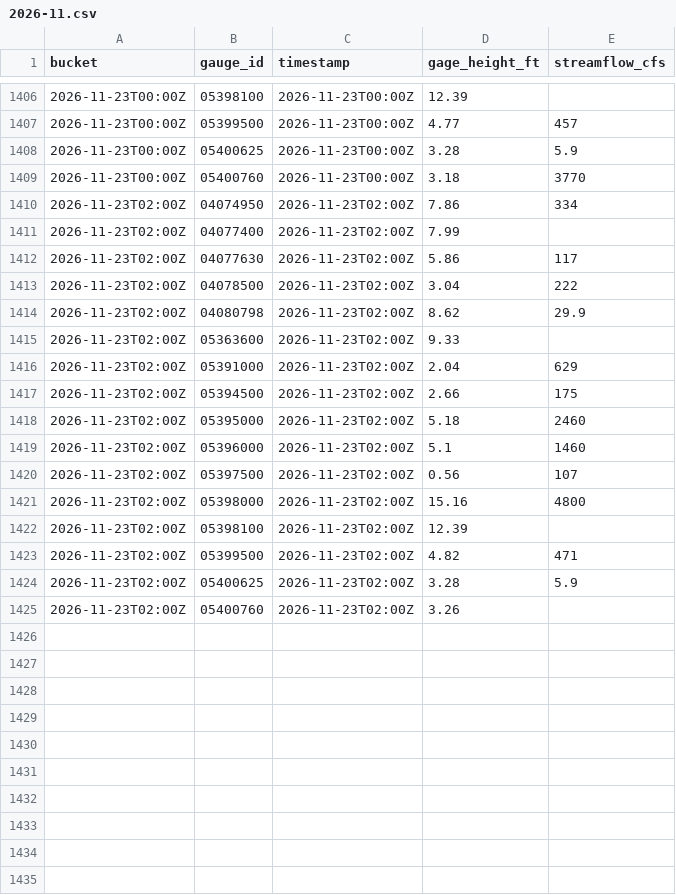
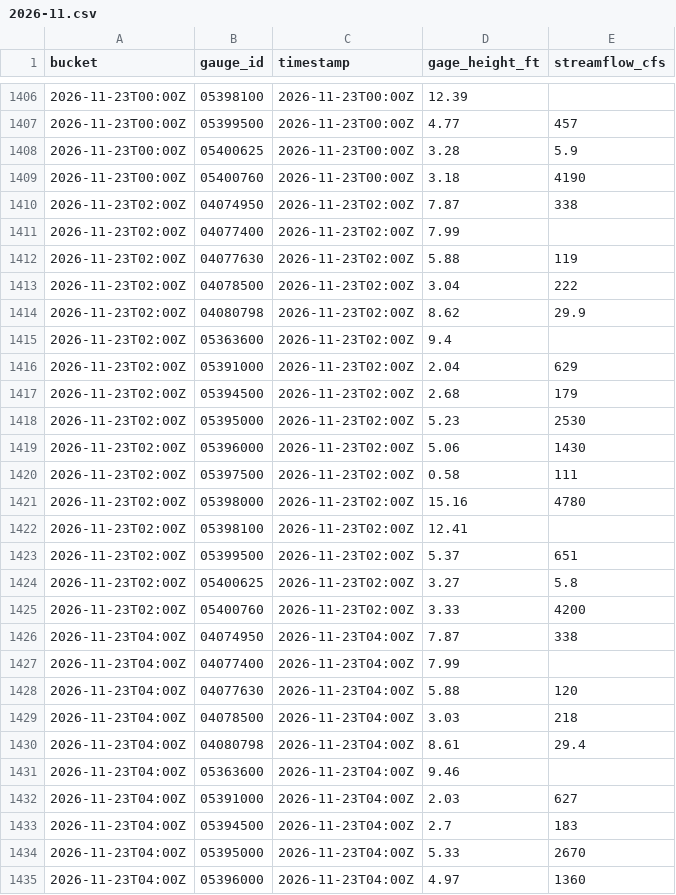
Before and after one commit to RowanFlynnPilot/wpr-river-conditions, a CSV file: readings/2026-11.csv, drawn as a sheet; only a part is shown, gaps mark what is left out; the diff covers the shown part only.

```diff
--- a/readings/2026-11.csv
+++ b/readings/2026-11.csv
@@ -1408,18 +1408,28 @@ bucket,gauge_id,timestamp,gage_height_ft,streamflow_cfs
 2026-11-23T00:00Z,05400625,2026-11-23T00:00Z,3.28,5.9
-2026-11-23T00:00Z,05400760,2026-11-23T00:00Z,3.18,3770
-2026-11-23T02:00Z,04074950,2026-11-23T02:00Z,7.86,334
+2026-11-23T00:00Z,05400760,2026-11-23T00:00Z,3.18,4190
+2026-11-23T02:00Z,04074950,2026-11-23T02:00Z,7.87,338
 2026-11-23T02:00Z,04077400,2026-11-23T02:00Z,7.99,
-2026-11-23T02:00Z,04077630,2026-11-23T02:00Z,5.86,117
+2026-11-23T02:00Z,04077630,2026-11-23T02:00Z,5.88,119
 2026-11-23T02:00Z,04078500,2026-11-23T02:00Z,3.04,222
 2026-11-23T02:00Z,04080798,2026-11-23T02:00Z,8.62,29.9
-2026-11-23T02:00Z,05363600,2026-11-23T02:00Z,9.33,
+2026-11-23T02:00Z,05363600,2026-11-23T02:00Z,9.4,
 2026-11-23T02:00Z,05391000,2026-11-23T02:00Z,2.04,629
-2026-11-23T02:00Z,05394500,2026-11-23T02:00Z,2.66,175
-2026-11-23T02:00Z,05395000,2026-11-23T02:00Z,5.18,2460
-2026-11-23T02:00Z,05396000,2026-11-23T02:00Z,5.1,1460
-2026-11-23T02:00Z,05397500,2026-11-23T02:00Z,0.56,107
-2026-11-23T02:00Z,05398000,2026-11-23T02:00Z,15.16,4800
-2026-11-23T02:00Z,05398100,2026-11-23T02:00Z,12.39,
-2026-11-23T02:00Z,05399500,2026-11-23T02:00Z,4.82,471
-2026-11-23T02:00Z,05400625,2026-11-23T02:00Z,3.28,5.9
-2026-11-23T02:00Z,05400760,2026-11-23T02:00Z,3.26,
+2026-11-23T02:00Z,05394500,2026-11-23T02:00Z,2.68,179
+2026-11-23T02:00Z,05395000,2026-11-23T02:00Z,5.23,2530
+2026-11-23T02:00Z,05396000,2026-11-23T02:00Z,5.06,1430
+2026-11-23T02:00Z,05397500,2026-11-23T02:00Z,0.58,111
+2026-11-23T02:00Z,05398000,2026-11-23T02:00Z,15.16,4780
+2026-11-23T02:00Z,05398100,2026-11-23T02:00Z,12.41,
+2026-11-23T02:00Z,05399500,2026-11-23T02:00Z,5.37,651
+2026-11-23T02:00Z,05400625,2026-11-23T02:00Z,3.27,5.8
+2026-11-23T02:00Z,05400760,2026-11-23T02:00Z,3.33,4200
+2026-11-23T04:00Z,04074950,2026-11-23T04:00Z,7.87,338
+2026-11-23T04:00Z,04077400,2026-11-23T04:00Z,7.99,
+2026-11-23T04:00Z,04077630,2026-11-23T04:00Z,5.88,120
+2026-11-23T04:00Z,04078500,2026-11-23T04:00Z,3.03,218
+2026-11-23T04:00Z,04080798,2026-11-23T04:00Z,8.61,29.4
+2026-11-23T04:00Z,05363600,2026-11-23T04:00Z,9.46,
+2026-11-23T04:00Z,05391000,2026-11-23T04:00Z,2.03,627
+2026-11-23T04:00Z,05394500,2026-11-23T04:00Z,2.7,183
+2026-11-23T04:00Z,05395000,2026-11-23T04:00Z,5.33,2670
+2026-11-23T04:00Z,05396000,2026-11-23T04:00Z,4.97,1360
```
Also changed, not shown: 22 added rows and 16 edited cells elsewhere in this file, forecasts/2026-11.csv, 1 other file.
